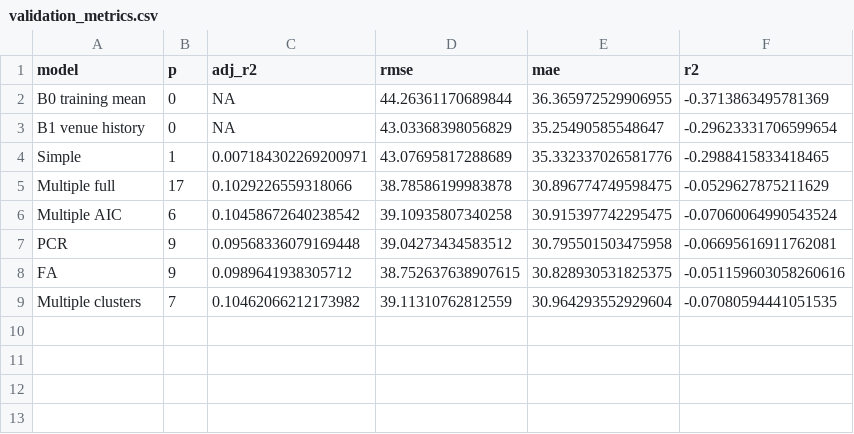
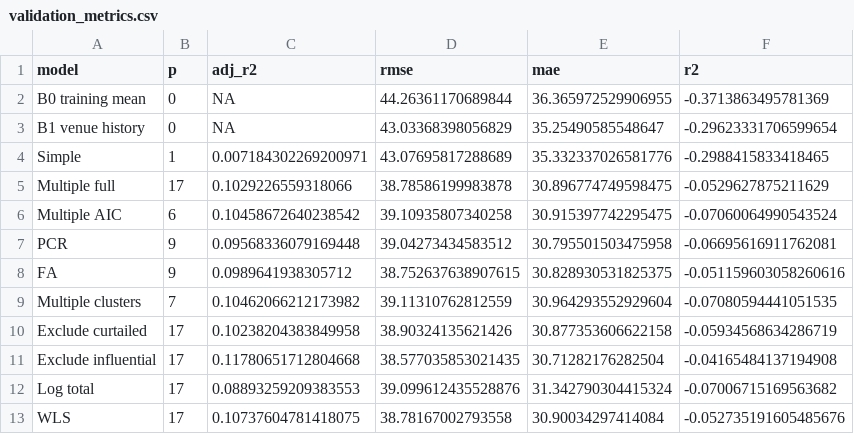
Before and after one commit to krishnakaustubh11005/Pred2, a CSV file: ipl-study1-innings-total/results/validation_metrics.csv, drawn as a sheet; the diff names each change by its address in the sheet, - before the commit and + after, or states it on an @@ line.

```diff
--- a/ipl-study1-innings-total/results/validation_metrics.csv
+++ b/ipl-study1-innings-total/results/validation_metrics.csv
+row 10: Exclude curtailed | 17 | 0.10238204383849958 | 38.90324135621426 | 30.877353606622158 | -0.05934568634286719
+row 11: Exclude influential | 17 | 0.11780651712804668 | 38.577035853021435 | 30.71282176282504 | -0.04165484137194908
+row 12: Log total | 17 | 0.08893259209383553 | 39.099612435528876 | 31.342790304415324 | -0.07006715169563682
+row 13: WLS | 17 | 0.10737604781418075 | 38.78167002793558 | 30.90034297414084 | -0.052735191605485676
```
Also changed, not shown: ipl-study1-innings-total/results/figure_manifest.csv, ipl-study1-innings-total/results/influence_thresholds.csv, 18 other files.
